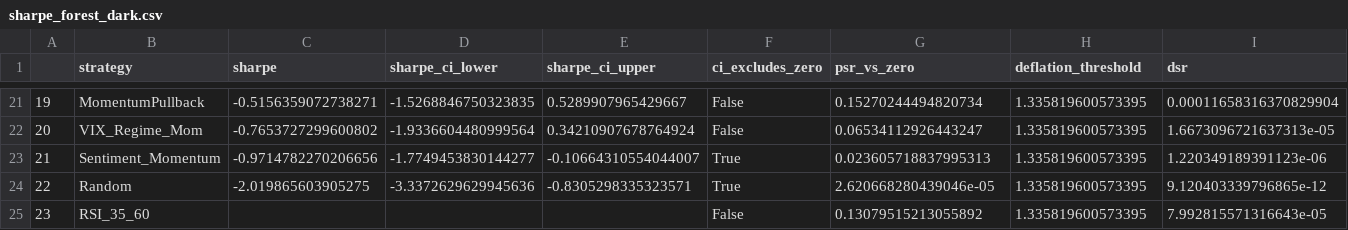
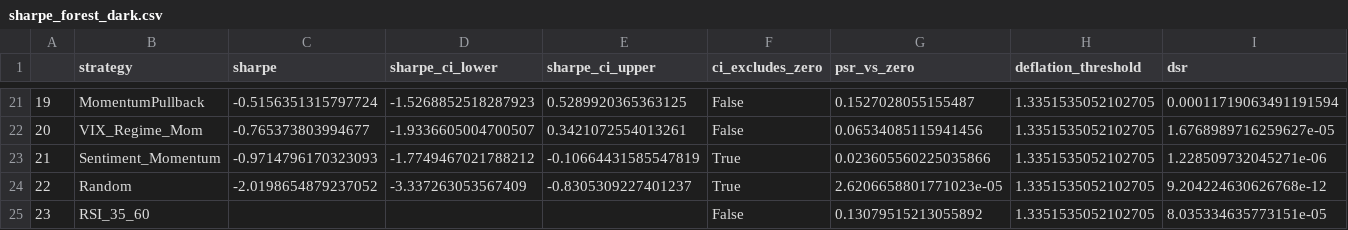
Before and after one commit to tridibjena/nifty50-rl-portfolio-optimization, a CSV file: assets/v2/sharpe_forest_dark.csv, drawn as a sheet; only a part is shown, gaps mark what is left out; the diff covers the shown part only; the diff names each change by its address in the sheet, - before the commit and + after, or states it on an @@ line.

```diff
--- a/assets/v2/sharpe_forest_dark.csv
+++ b/assets/v2/sharpe_forest_dark.csv
-C21 (sharpe): -0.5156359072738271
+C21 (sharpe): -0.5156351315797724
-D21 (sharpe_ci_lower): -1.5268846750323835
+D21 (sharpe_ci_lower): -1.5268852518287923
-E21 (sharpe_ci_upper): 0.5289907965429667
+E21 (sharpe_ci_upper): 0.5289920365363125
-G21 (psr_vs_zero): 0.15270244494820734
+G21 (psr_vs_zero): 0.1527028055155487
-H21:H25 (deflation_threshold): 1.335819600573395
+H21:H25 (deflation_threshold): 1.3351535052102705
-I21 (dsr): 0.00011658316370829904
+I21 (dsr): 0.00011719063491191594
-C22 (sharpe): -0.7653727299600802
+C22 (sharpe): -0.765373803994677
-D22 (sharpe_ci_lower): -1.9336604480999564
+D22 (sharpe_ci_lower): -1.9336605004700507
-E22 (sharpe_ci_upper): 0.34210907678764924
+E22 (sharpe_ci_upper): 0.3421072554013261
-G22 (psr_vs_zero): 0.06534112926443247
+G22 (psr_vs_zero): 0.06534085115941456
-I22 (dsr): 1.6673096721637313e-05
+I22 (dsr): 1.6768989716259627e-05
-C23 (sharpe): -0.9714782270206656
+C23 (sharpe): -0.9714796170323093
-D23 (sharpe_ci_lower): -1.7749453830144277
+D23 (sharpe_ci_lower): -1.7749467021788212
-E23 (sharpe_ci_upper): -0.10664310554044007
+E23 (sharpe_ci_upper): -0.10664431585547819
-G23 (psr_vs_zero): 0.023605718837995313
+G23 (psr_vs_zero): 0.023605560225035866
-I23 (dsr): 1.220349189391123e-06
+I23 (dsr): 1.228509732045271e-06
-C24 (sharpe): -2.019865603905275
+C24 (sharpe): -2.0198654879237052
-D24 (sharpe_ci_lower): -3.3372629629945636
+D24 (sharpe_ci_lower): -3.337263053567409
-E24 (sharpe_ci_upper): -0.8305298335323571
+E24 (sharpe_ci_upper): -0.8305309227401237
-G24 (psr_vs_zero): 2.620668280439046e-05
+G24 (psr_vs_zero): 2.6206658801771023e-05
-I24 (dsr): 9.120403339796865e-12
+I24 (dsr): 9.204224630626768e-12
-I25 (dsr): 7.992815571316643e-05
+I25 (dsr): 8.035334635773151e-05
```
Also changed, not shown: 112 edited cells elsewhere in this file, assets/v2/drawdown.csv, assets/v2/drawdown_dark.csv, 39 other files.
